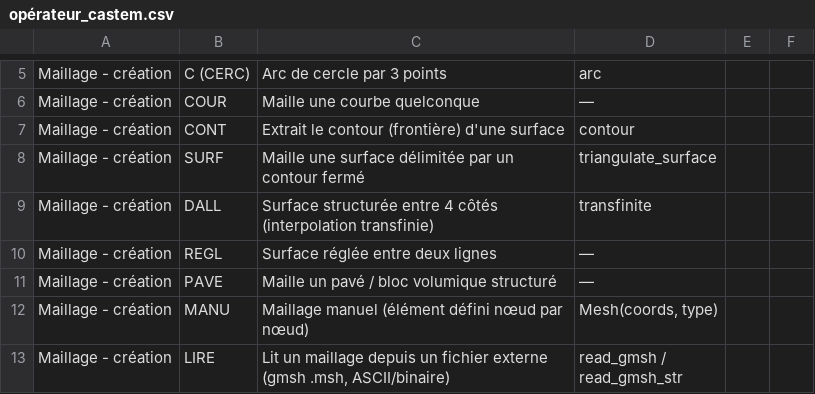
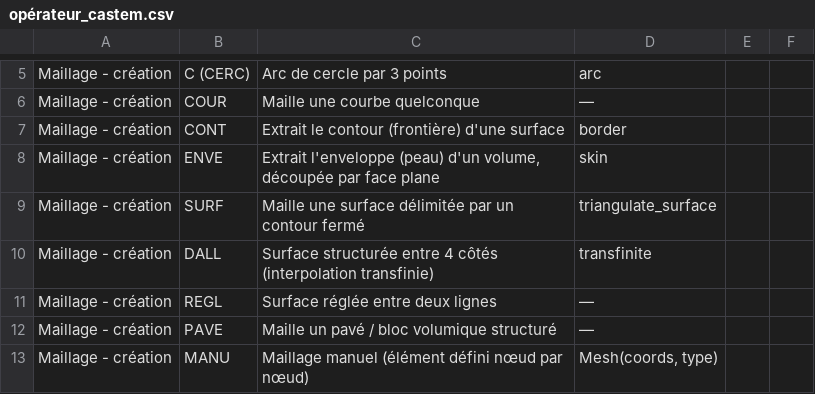
Before and after one commit to Pyrucast/pyrucast, a CSV file: opérateur_castem.csv, drawn as a sheet; only a part is shown, gaps mark what is left out; the shorter side is filled out with more unchanged rows.

```diff
--- a/opérateur_castem.csv
+++ b/opérateur_castem.csv
@@ -6,3 +6,4 @@ Maillage - création;C (CERC);Arc de cercle par 3 points;arc
 Maillage - création;COUR;Maille une courbe quelconque;—
-Maillage - création;CONT;Extrait le contour (frontière) d'une surface;contour
+Maillage - création;CONT;Extrait le contour (frontière) d'une surface;border
+Maillage - création;ENVE;Extrait l'enveloppe (peau) d'un volume, découpée par face plane;skin
 Maillage - création;SURF;Maille une surface délimitée par un contour fermé;triangulate_surface
```
Also changed, not shown: 13 other files.
